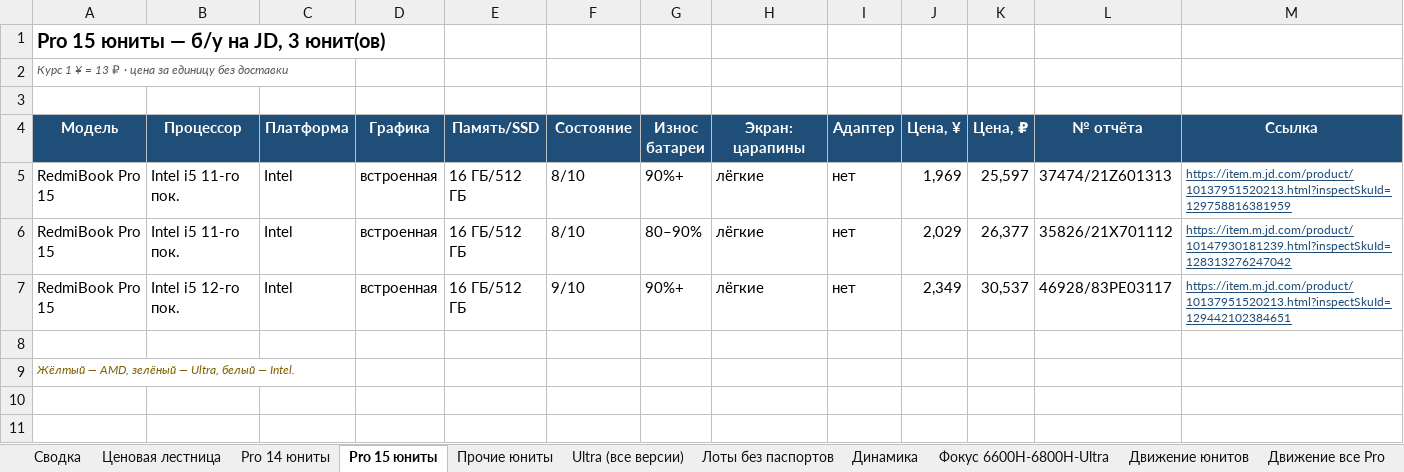
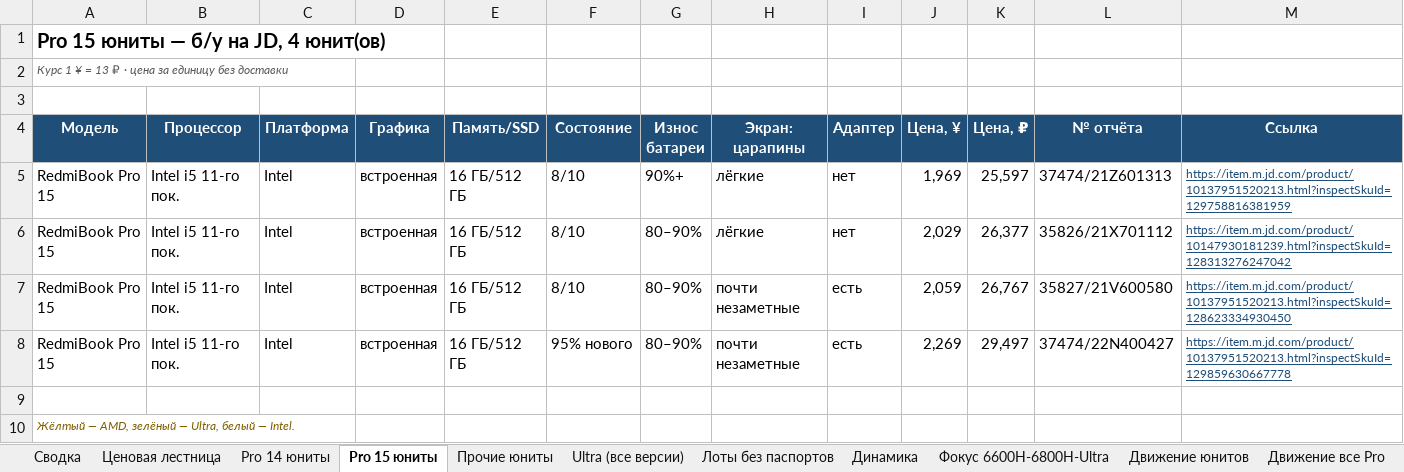
Before and after one commit to usmniko-spec/jd-laptops, an Excel workbook: redmibook_pro_auto.xlsx, sheet Pro 15 юниты, drawn as a sheet; values as stored, in another font and other column widths than the file's, no borders; the diff names each change by its address in the sheet, - before the commit and + after, or states it on an @@ line.

```diff
--- a/redmibook_pro_auto.xlsx (sheet Pro 15 юниты)
+++ b/redmibook_pro_auto.xlsx (sheet Pro 15 юниты)
-A1 (Модель): Pro 15 юниты — б/у на JD, 3 юнит(ов)
+A1 (Модель): Pro 15 юниты — б/у на JD, 4 юнит(ов)
-B7 (Процессор): Intel i5 12-го пок.
+B7 (Процессор): Intel i5 11-го пок.
-F7 (Состояние): 9/10
+F7 (Состояние): 8/10
-G7 (Износ батареи): 90%+
+G7 (Износ батареи): 80–90%
-H7 (Экран: царапины): лёгкие
+H7 (Экран: царапины): почти незаметные
-I7 (Адаптер): нет
+I7 (Адаптер): есть
-J7 (Цена, ¥): 2,349
+J7 (Цена, ¥): 2,059
-K7 (Цена, ₽): 30,537
+K7 (Цена, ₽): 26,767
-L7 (№ отчёта): 46928/83PE03117
+L7 (№ отчёта): 35827/21V600580
-M7 (Ссылка): https://item.m.jd.com/product/10137951520213.html?inspectSkuId=129442102384651
+M7 (Ссылка): https://item.m.jd.com/product/10137951520213.html?inspectSkuId=128623334930450
+row 8: RedmiBook Pro 15 | Intel i5 11-го пок. | Intel | встроенная | 16 ГБ/512 ГБ | 95% нового | 80–90% | почти незаметные | есть | 2,269 | 29,497 | 37474/22N400427 | https://item.m.jd.com/product/10137951520213.html?inspectSkuId=129859630667778
```
Also changed, not shown: sheet Движение все Pro, sheet Динамика, sheet Сводка, sheet Лоты без паспортов, sheet Статус сбора, sheet Фокус 6600H-6800H-Ultra, 2 more sheets, charts or pictures, 4 other files.
